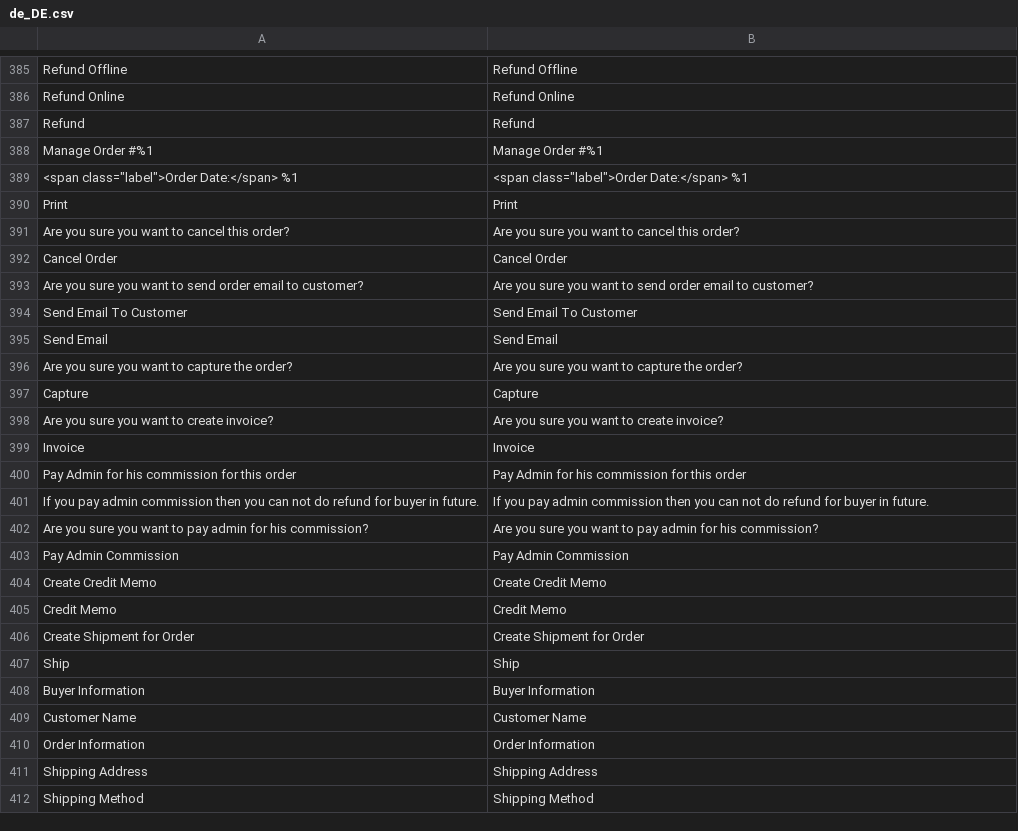
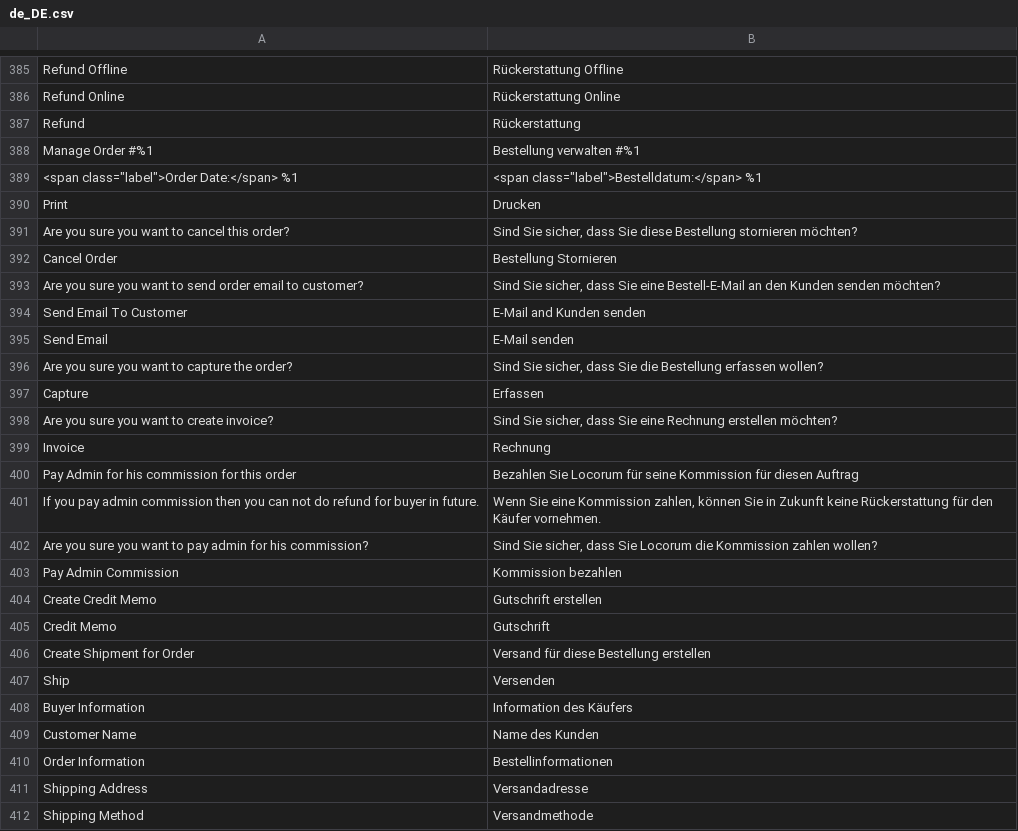
Before and after one commit to Creatorben/marketplace_translation, a CSV file: MpStripe/de_DE.csv, drawn as a sheet; only a part is shown, gaps mark what is left out; the diff covers the shown part only; the diff names each change by its address in the sheet, - before the commit and + after, or states it on an @@ line.

```diff
--- a/MpStripe/de_DE.csv
+++ b/MpStripe/de_DE.csv
-B385: Refund Offline
+B385: Rückerstattung Offline
-B386: Refund Online
+B386: Rückerstattung Online
-B387: Refund
+B387: Rückerstattung
-B388: Manage Order #%1
+B388: Bestellung verwalten #%1
-B389: <span class="label">Order Date:</span> %1
+B389: <span class="label">Bestelldatum:</span> %1
-B390: Print
+B390: Drucken
-B391: Are you sure you want to cancel this order?
+B391: Sind Sie sicher, dass Sie diese Bestellung stornieren möchten?
-B392: Cancel Order
+B392: Bestellung Stornieren
-B393: Are you sure you want to send order email to customer?
+B393: Sind Sie sicher, dass Sie eine Bestell-E-Mail an den Kunden senden möchten?
-B394: Send Email To Customer
+B394: E-Mail and Kunden senden
-B395: Send Email
+B395: E-Mail senden
-B396: Are you sure you want to capture the order?
+B396: Sind Sie sicher, dass Sie die Bestellung erfassen wollen?
-B397: Capture
+B397: Erfassen
-B398: Are you sure you want to create invoice?
+B398: Sind Sie sicher, dass Sie eine Rechnung erstellen möchten?
-B399: Invoice
+B399: Rechnung
-B400: Pay Admin for his commission for this order
+B400: Bezahlen Sie Locorum für seine Kommission für diesen Auftrag
-B401: If you pay admin commission then you can not do refund for buyer in future.
+B401: Wenn Sie eine Kommission zahlen, können Sie in Zukunft keine Rückerstattung für den Käufer vornehmen.
-B402: Are you sure you want to pay admin for his commission?
+B402: Sind Sie sicher, dass Sie Locorum die Kommission zahlen wollen?
-B403: Pay Admin Commission
+B403: Kommission bezahlen
-B404: Create Credit Memo
+B404: Gutschrift erstellen
-B405: Credit Memo
+B405: Gutschrift
-B406: Create Shipment for Order
+B406: Versand für diese Bestellung erstellen
-B407: Ship
+B407: Versenden
-B408: Buyer Information
+B408: Information des Käufers
-B409: Customer Name
+B409: Name des Kunden
-B410: Order Information
+B410: Bestellinformationen
-B411: Shipping Address
+B411: Versandadresse
-B412: Shipping Method
+B412: Versandmethode
```
Also changed, not shown: 145 edited cells elsewhere in this file.
